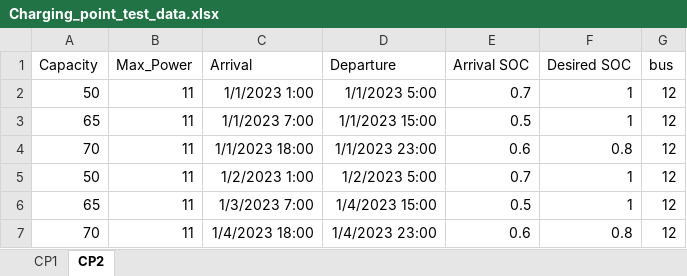
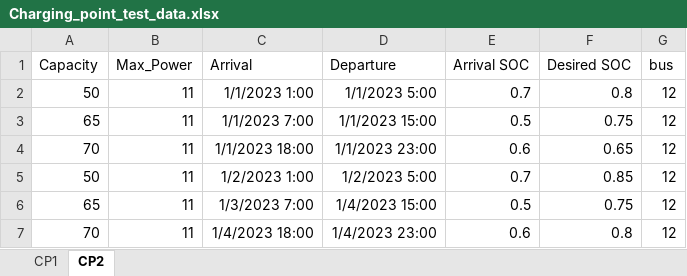
Before and after one commit to SaraAboebeid/ECOM-Tool, an Excel workbook: Data/Charging_point_test_data.xlsx, sheet CP2, drawn as a sheet; values as stored, in another font and other column widths than the file's, no borders; the diff names each change by its address in the sheet, - before the commit and + after, or states it on an @@ line.

```diff
--- a/Data/Charging_point_test_data.xlsx (sheet CP2)
+++ b/Data/Charging_point_test_data.xlsx (sheet CP2)
-F2 (Desired SOC): 1
+F2 (Desired SOC): 0.8
-F3 (Desired SOC): 1
+F3 (Desired SOC): 0.75
-F4 (Desired SOC): 0.8
+F4 (Desired SOC): 0.65
-F5 (Desired SOC): 1
+F5 (Desired SOC): 0.85
-F6 (Desired SOC): 1
+F6 (Desired SOC): 0.75
```
Also changed, not shown: sheet CP1, Data/Building_test_data.xlsx, Data/network_data.xlsx, 6 other files.
